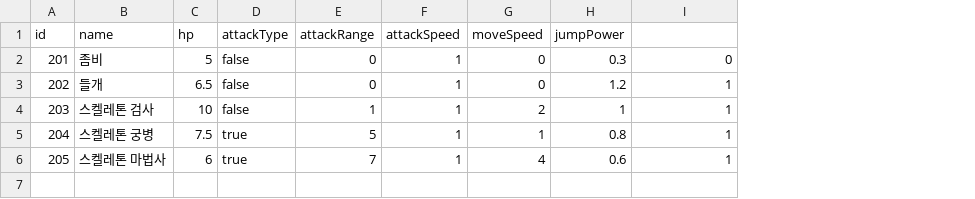
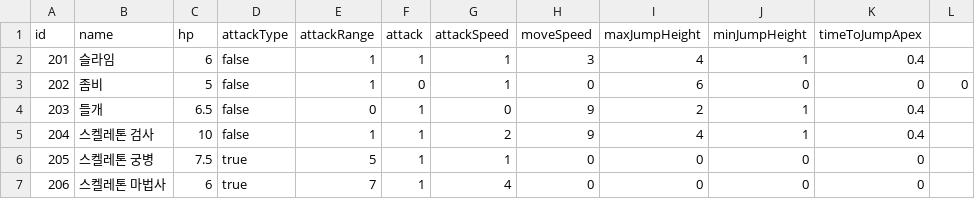
Before and after one commit to SweetPotato7432/2D-Plaftformer, a CSV file: Assets/Resources/Monster.csv, drawn as a sheet; removed rows and columns are numbered as before the commit, all else as after; the diff names each change by its address in the sheet, - before the commit and + after, or states it on an @@ line.

```diff
--- a/Assets/Resources/Monster.csv
+++ b/Assets/Resources/Monster.csv
+column F (attack), rows 3-7: 0 | 1 | 1 | 1 | 1
-column H (jumpPower), rows 2-6: 0.3 | 1.2 | 1 | 0.8 | 0.6
+column I (maxJumpHeight), rows 3-7: 6 | 2 | 4 | 0 | 0
+column K (timeToJumpApex), rows 3-7: 0 | 0.4 | 0.4 | 0 | 0
+column L, row 3: 0
-J1: (empty)
+J1: minJumpHeight
+row 2: 201 | 슬라임 | 6 | false | 1 | 1 | 1 | 3 | 4 | 1 | 0.4
@@ column A (id) renumbered from row 3 down @@
-E3 (attackRange): 0
+E3 (attackRange): 1
-G4 (attackSpeed): 1
+G4 (attackSpeed): 0
-H4 (moveSpeed): 0
+H4 (moveSpeed): 9
-G5 (attackSpeed): 1
+G5 (attackSpeed): 2
-H5 (moveSpeed): 2
+H5 (moveSpeed): 9
-H6 (moveSpeed): 1
+H6 (moveSpeed): 0
-J6:J7 (minJumpHeight): 1
+J6:J7 (minJumpHeight): 0
-G7 (attackSpeed): 1
+G7 (attackSpeed): 4
-H7 (moveSpeed): 4
+H7 (moveSpeed): 0
```
Also changed, not shown: 13 other files.
